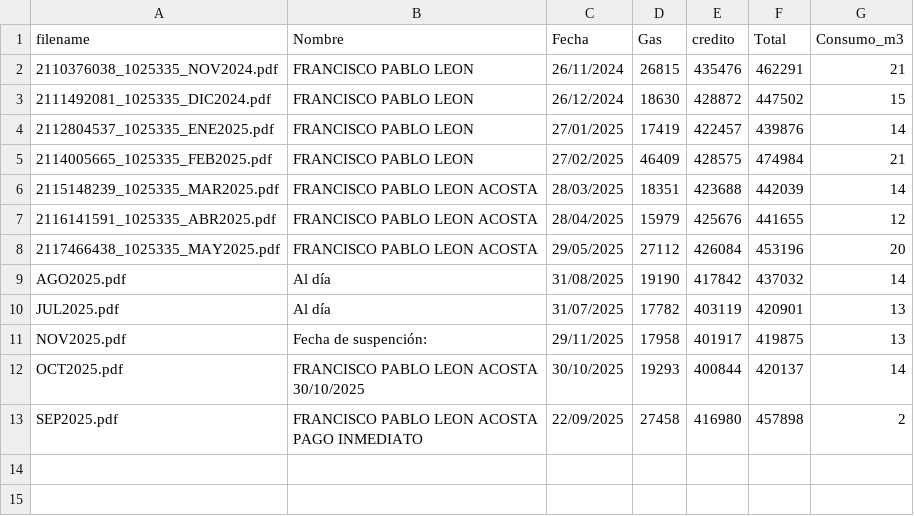
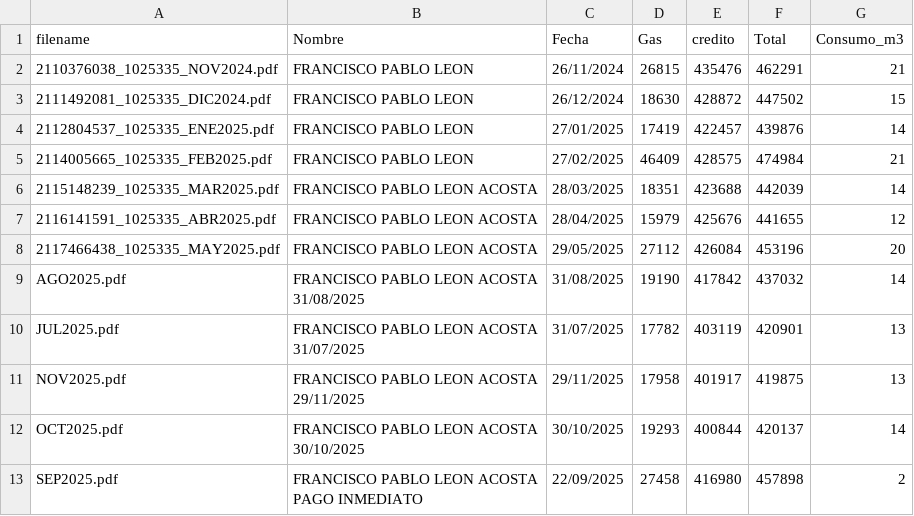
Before and after one commit to RodMez/ETL_FACTURAS, a CSV file: Facturas/facturas.csv, drawn as a sheet.

```diff
--- a/Facturas/facturas.csv
+++ b/Facturas/facturas.csv
@@ -8,5 +8,5 @@ filename,Nombre,Fecha,Gas,credito,Total,Consumo_m3
 2117466438_1025335_MAY2025.pdf,FRANCISCO PABLO LEON ACOSTA,29/05/2025,27112,426084,453196,20
-AGO2025.pdf,Al día,31/08/2025,19190,417842,437032,14
-JUL2025.pdf,Al día,31/07/2025,17782,403119,420901,13
-NOV2025.pdf,Fecha de suspención:,29/11/2025,17958,401917,419875,13
+AGO2025.pdf,FRANCISCO PABLO LEON ACOSTA 31/08/2025,31/08/2025,19190,417842,437032,14
+JUL2025.pdf,FRANCISCO PABLO LEON ACOSTA 31/07/2025,31/07/2025,17782,403119,420901,13
+NOV2025.pdf,FRANCISCO PABLO LEON ACOSTA 29/11/2025,29/11/2025,17958,401917,419875,13
 OCT2025.pdf,FRANCISCO PABLO LEON ACOSTA 30/10/2025,30/10/2025,19293,400844,420137,14
```
Also changed, not shown: 1 other file.
